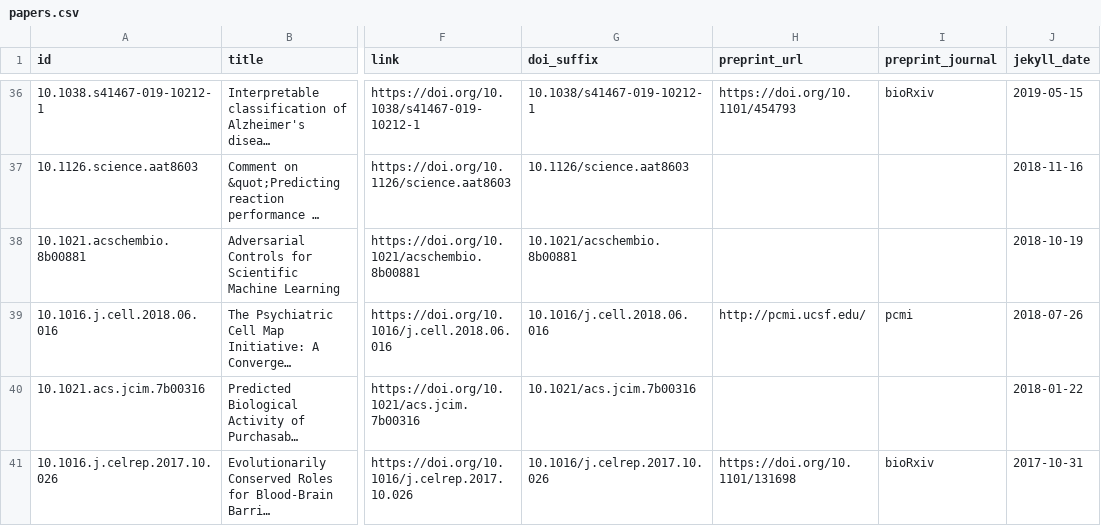
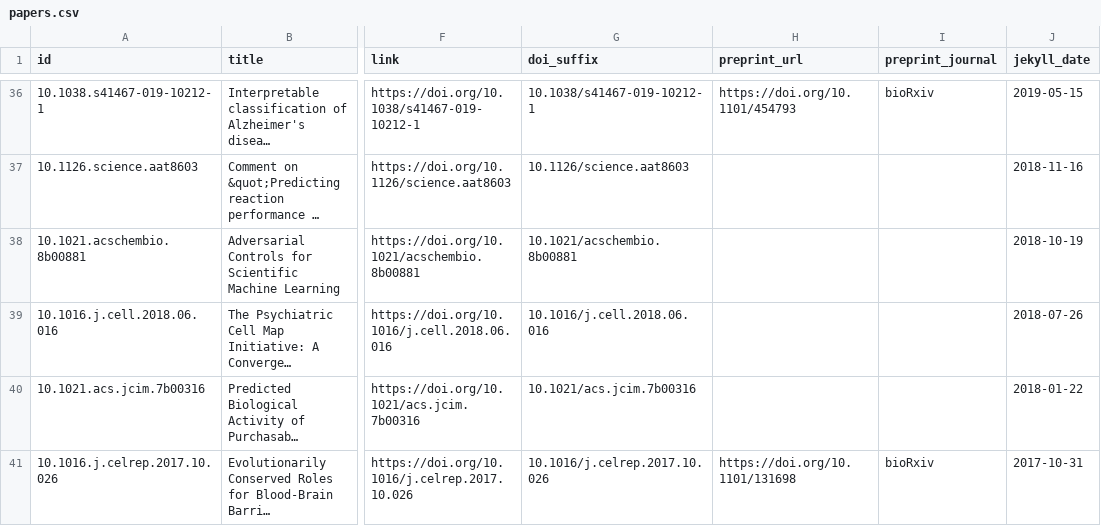
Before and after one commit to keiserlab/keiserlab.github.io, a CSV file: _data/papers.csv, drawn as a sheet; only a part is shown, gaps mark what is left out; long unchanged cells end in …; the diff names each change by its address in the sheet, - before the commit and + after, or states it on an @@ line.

```diff
--- a/_data/papers.csv
+++ b/_data/papers.csv
-H39 (preprint_url): http://pcmi.ucsf.edu/
+H39 (preprint_url): (empty)
-I39 (preprint_journal): pcmi
+I39 (preprint_journal): (empty)
```
Also changed, not shown: 9 other files.
